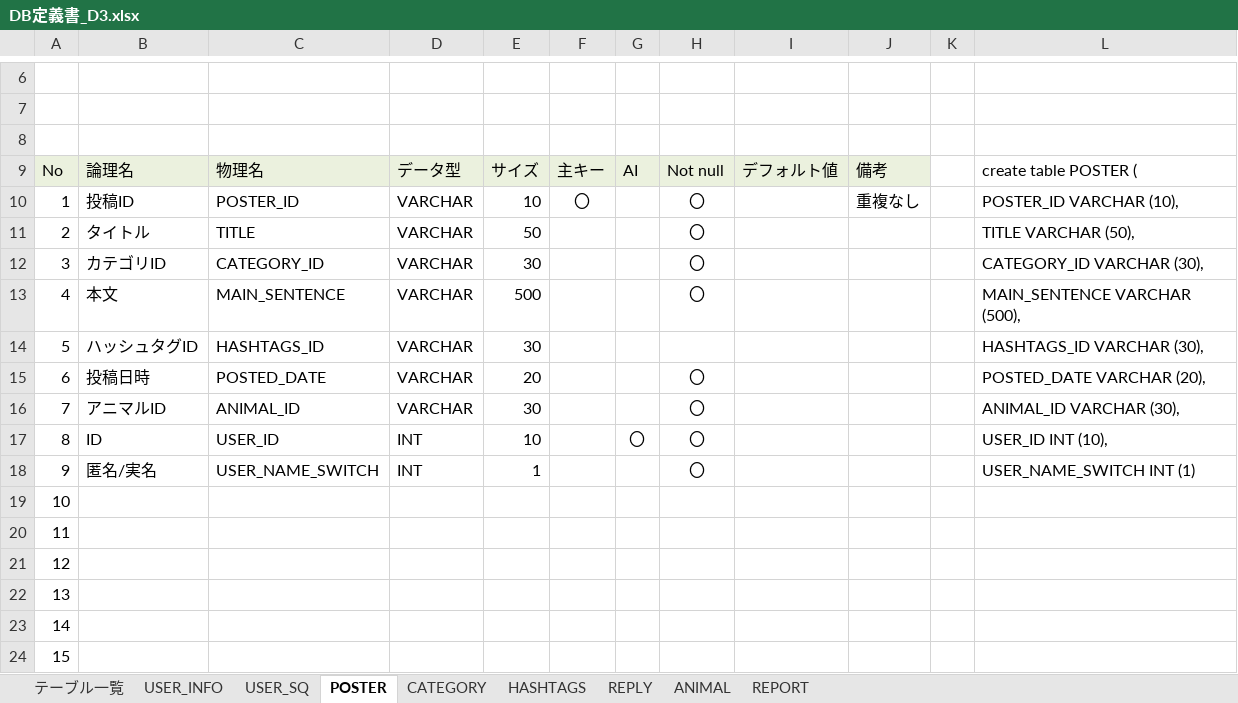
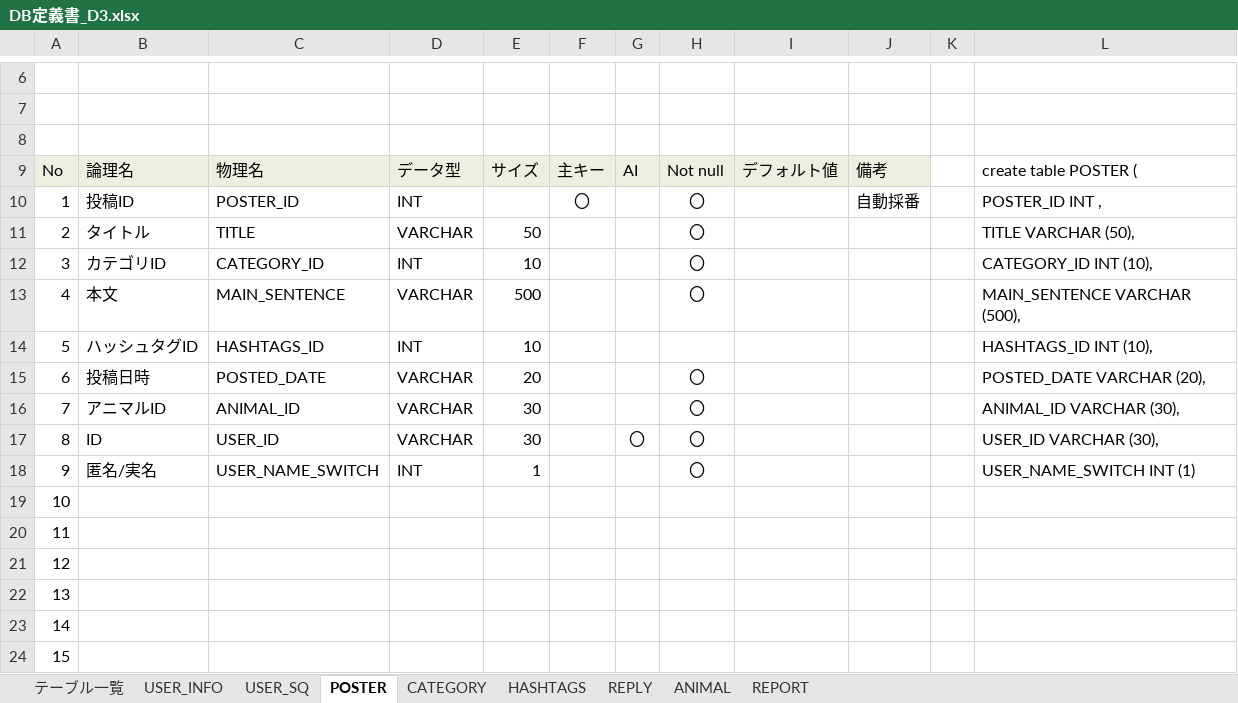
Before and after one commit to dojo2023/D-3, an Excel workbook: doc/DB定義書_D3.xlsx, sheet POSTER, drawn as a sheet; only a part is shown, gaps mark what is left out; values as stored, in another font and other column widths than the file's, no borders; the diff names each change by its address in the sheet, - before the commit and + after, or states it on an @@ line.

```diff
--- a/doc/DB定義書_D3.xlsx (sheet POSTER)
+++ b/doc/DB定義書_D3.xlsx (sheet POSTER)
-D10: VARCHAR
+D10: INT
-E10: 10
+E10: (empty)
-J10: 重複なし
+J10: 自動採番
-L10: POSTER_ID VARCHAR (10),
+L10: POSTER_ID INT ,
-D12: VARCHAR
+D12: INT
-E12: 30
+E12: 10
-L12: CATEGORY_ID VARCHAR (30),
+L12: CATEGORY_ID INT (10),
-D14: VARCHAR
+D14: INT
-E14: 30
+E14: 10
-L14: HASHTAGS_ID VARCHAR (30),
+L14: HASHTAGS_ID INT (10),
-D17: INT
+D17: VARCHAR
-E17: 10
+E17: 30
-L17: USER_ID INT (10),
+L17: USER_ID VARCHAR (30),
```
Also changed, not shown: sheet USER_INFO, sheet REPLY, sheet REPORT, sheet CATEGORY, sheet HASHTAGS, sheet ANIMAL, 1 more sheet.
